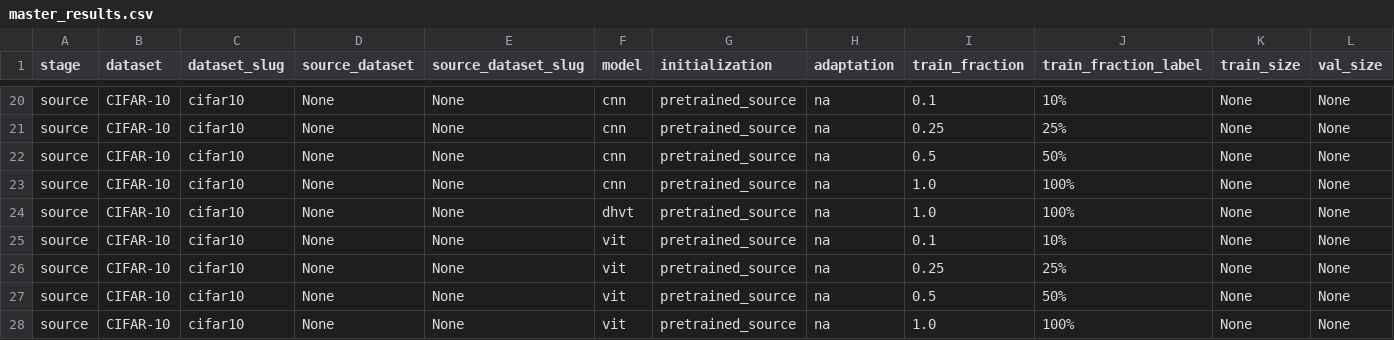
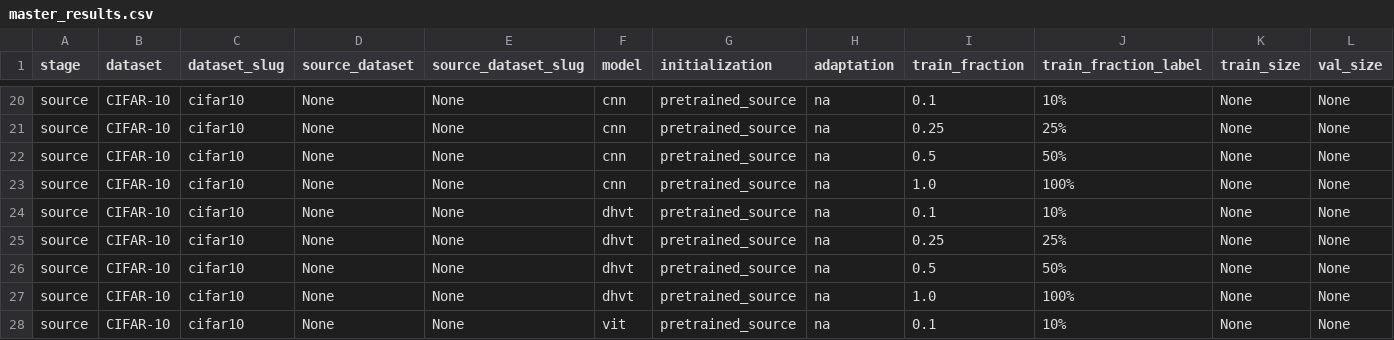
Before and after one commit to richardcheam/cnn-vit, a CSV file: outputs/master_results/master_results.csv, drawn as a sheet; only a part is shown, gaps mark what is left out; the shorter side is filled out with more unchanged rows; rows hold the shown columns only; the diff names each change by its address in the sheet, - before the commit and + after, or states it on an @@ line.

```diff
--- a/outputs/master_results/master_results.csv
+++ b/outputs/master_results/master_results.csv
+row 24: source | CIFAR-10 | cifar10 | None | None | dhvt | pretrained_source | na | 0.1 | 10% | None | None
+row 25: source | CIFAR-10 | cifar10 | None | None | dhvt | pretrained_source | na | 0.25 | 25% | None | None
+row 26: source | CIFAR-10 | cifar10 | None | None | dhvt | pretrained_source | na | 0.5 | 50% | None | None
```
Also changed, not shown: 53 other files.
